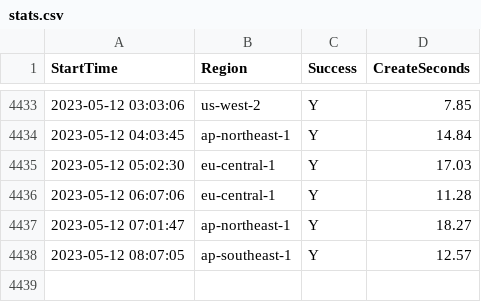
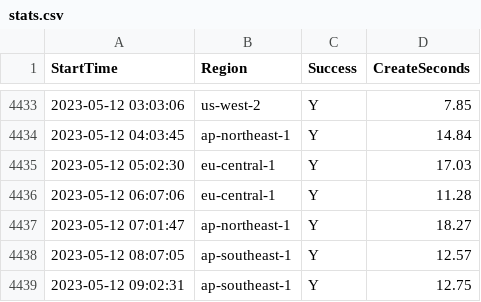
Before and after one commit to disksing/oh-my-tidbcloud, a CSV file: stats.csv, drawn as a sheet; only a part is shown, gaps mark what is left out.

```diff
--- a/stats.csv
+++ b/stats.csv
@@ -4438 +4438,2 @@ StartTime,Region,Success,CreateSeconds
 2023-05-12 08:07:05,ap-southeast-1,Y,12.57
+2023-05-12 09:02:31,ap-southeast-1,Y,12.75
```
Also changed, not shown: 1 other file.
